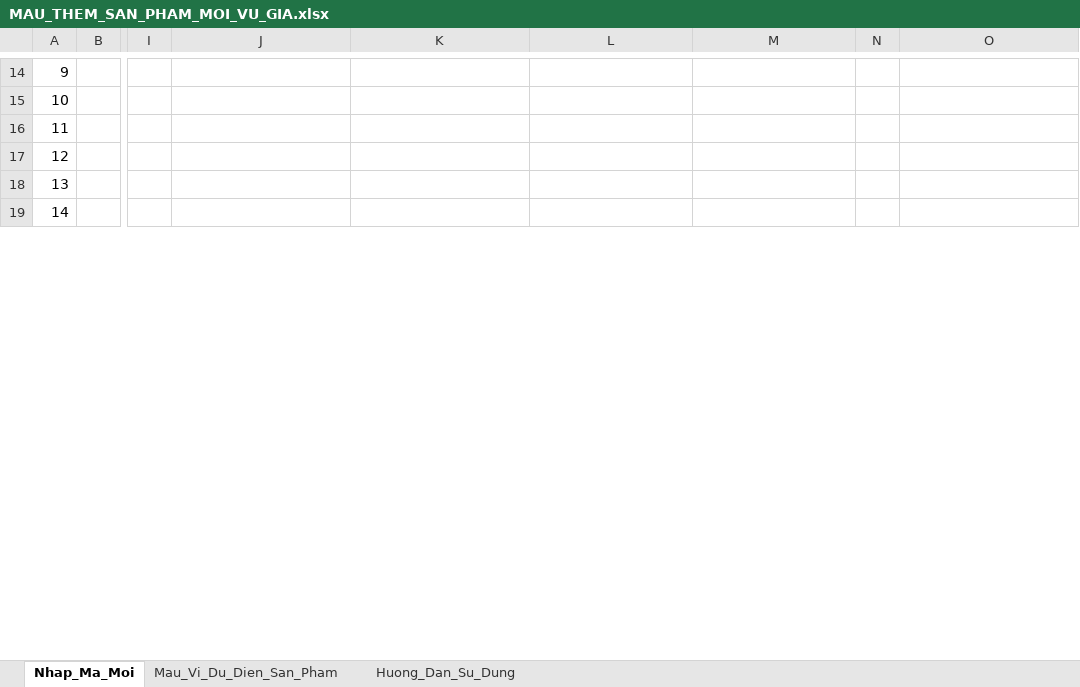
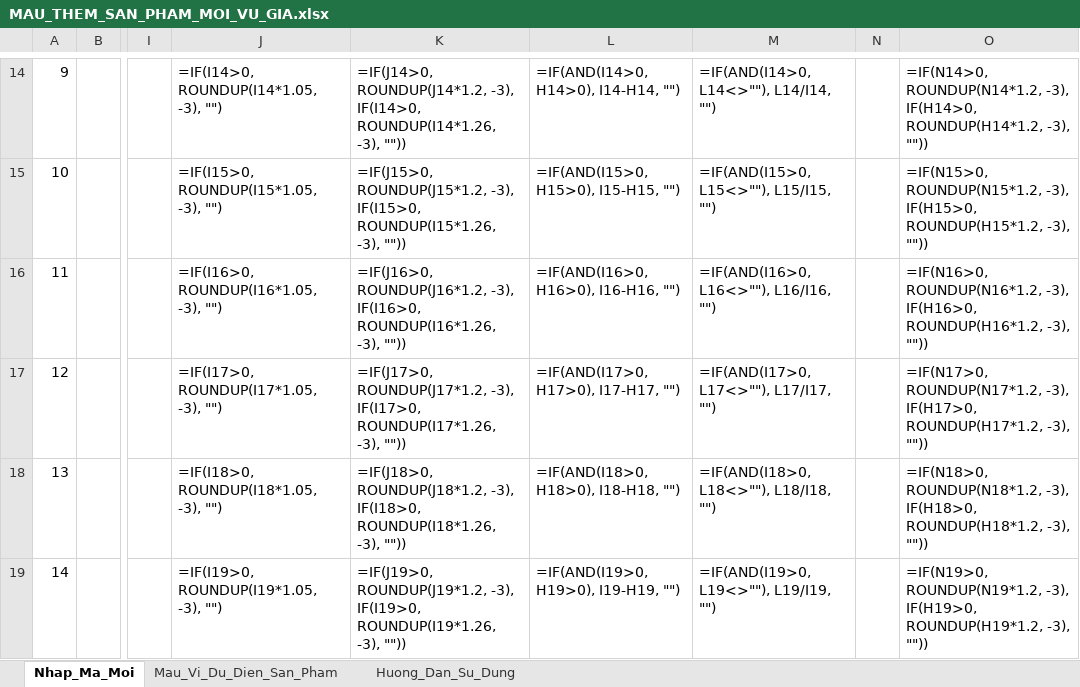
Before and after one commit to Tonytuyenle/baogiavugia, an Excel workbook: MAU_THEM_SAN_PHAM_MOI_VU_GIA.xlsx, sheet Nhap_Ma_Moi, drawn as a sheet; only a part is shown, gaps mark what is left out; values as stored, in another font and other column widths than the file's, no borders; formulas without a stored value are shown as written; the diff covers the shown part only; the diff names each change by its address in the sheet, - before the commit and + after, or states it on an @@ line.

```diff
--- a/MAU_THEM_SAN_PHAM_MOI_VU_GIA.xlsx (sheet Nhap_Ma_Moi)
+++ b/MAU_THEM_SAN_PHAM_MOI_VU_GIA.xlsx (sheet Nhap_Ma_Moi)
-J14: (empty)
+J14: =IF(I14>0, ROUNDUP(I14*1.05, -3), "")
-K14: (empty)
+K14: =IF(J14>0, ROUNDUP(J14*1.2, -3), IF(I14>0, ROUNDUP(I14*1.26, -3), ""))
-L14: (empty)
+L14: =IF(AND(I14>0, H14>0), I14-H14, "")
-M14: (empty)
+M14: =IF(AND(I14>0, L14<>""), L14/I14, "")
-O14: (empty)
+O14: =IF(N14>0, ROUNDUP(N14*1.2, -3), IF(H14>0, ROUNDUP(H14*1.2, -3), ""))
-J15: (empty)
+J15: =IF(I15>0, ROUNDUP(I15*1.05, -3), "")
-K15: (empty)
+K15: =IF(J15>0, ROUNDUP(J15*1.2, -3), IF(I15>0, ROUNDUP(I15*1.26, -3), ""))
-L15: (empty)
+L15: =IF(AND(I15>0, H15>0), I15-H15, "")
-M15: (empty)
+M15: =IF(AND(I15>0, L15<>""), L15/I15, "")
-O15: (empty)
+O15: =IF(N15>0, ROUNDUP(N15*1.2, -3), IF(H15>0, ROUNDUP(H15*1.2, -3), ""))
-J16: (empty)
+J16: =IF(I16>0, ROUNDUP(I16*1.05, -3), "")
-K16: (empty)
+K16: =IF(J16>0, ROUNDUP(J16*1.2, -3), IF(I16>0, ROUNDUP(I16*1.26, -3), ""))
-L16: (empty)
+L16: =IF(AND(I16>0, H16>0), I16-H16, "")
-M16: (empty)
+M16: =IF(AND(I16>0, L16<>""), L16/I16, "")
-O16: (empty)
+O16: =IF(N16>0, ROUNDUP(N16*1.2, -3), IF(H16>0, ROUNDUP(H16*1.2, -3), ""))
-J17: (empty)
+J17: =IF(I17>0, ROUNDUP(I17*1.05, -3), "")
-K17: (empty)
+K17: =IF(J17>0, ROUNDUP(J17*1.2, -3), IF(I17>0, ROUNDUP(I17*1.26, -3), ""))
-L17: (empty)
+L17: =IF(AND(I17>0, H17>0), I17-H17, "")
-M17: (empty)
+M17: =IF(AND(I17>0, L17<>""), L17/I17, "")
-O17: (empty)
+O17: =IF(N17>0, ROUNDUP(N17*1.2, -3), IF(H17>0, ROUNDUP(H17*1.2, -3), ""))
-J18: (empty)
+J18: =IF(I18>0, ROUNDUP(I18*1.05, -3), "")
-K18: (empty)
+K18: =IF(J18>0, ROUNDUP(J18*1.2, -3), IF(I18>0, ROUNDUP(I18*1.26, -3), ""))
-L18: (empty)
+L18: =IF(AND(I18>0, H18>0), I18-H18, "")
-M18: (empty)
+M18: =IF(AND(I18>0, L18<>""), L18/I18, "")
-O18: (empty)
+O18: =IF(N18>0, ROUNDUP(N18*1.2, -3), IF(H18>0, ROUNDUP(H18*1.2, -3), ""))
-J19: (empty)
+J19: =IF(I19>0, ROUNDUP(I19*1.05, -3), "")
-K19: (empty)
+K19: =IF(J19>0, ROUNDUP(J19*1.2, -3), IF(I19>0, ROUNDUP(I19*1.26, -3), ""))
-L19: (empty)
+L19: =IF(AND(I19>0, H19>0), I19-H19, "")
-M19: (empty)
+M19: =IF(AND(I19>0, L19<>""), L19/I19, "")
-O19: (empty)
+O19: =IF(N19>0, ROUNDUP(N19*1.2, -3), IF(H19>0, ROUNDUP(H19*1.2, -3), ""))
```
Also changed, not shown: 115 edited cells elsewhere in this sheet, mau_them_san_pham_moi.xlsx, 7 other files.
